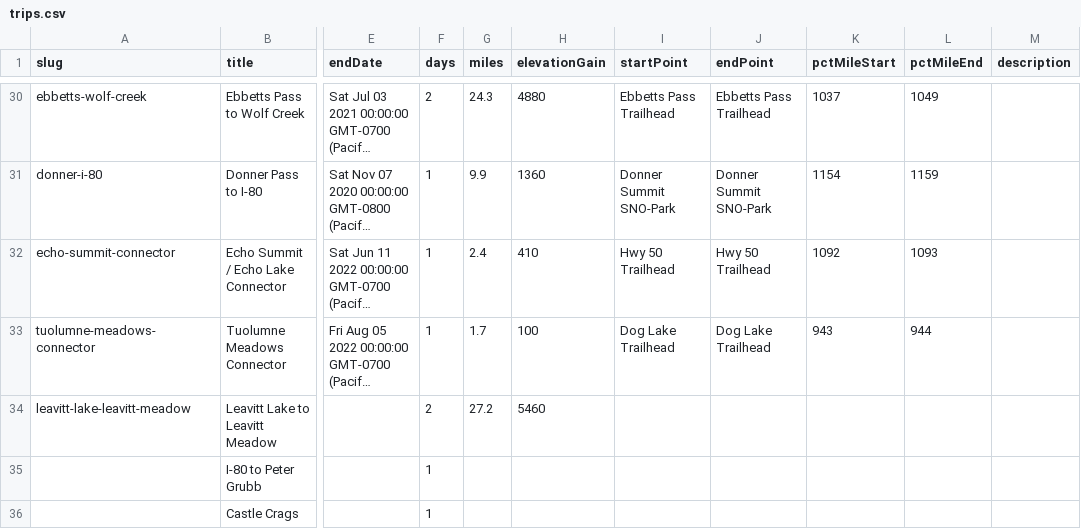
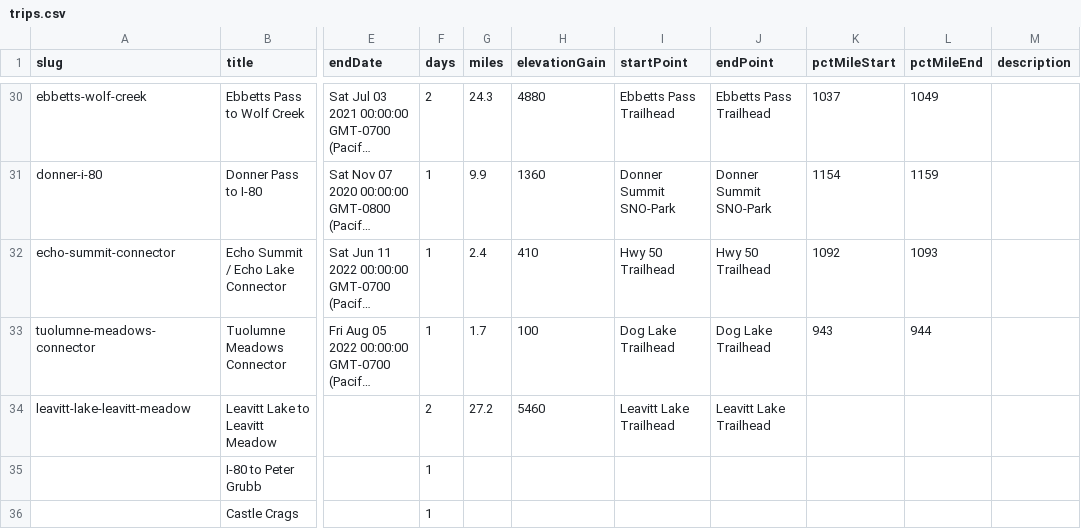
Before and after one commit to johnluckenbach-sys/pct-sierra, a CSV file: src/data/trips.csv, drawn as a sheet; only a part is shown, gaps mark what is left out; long unchanged cells end in …; the diff names each change by its address in the sheet, - before the commit and + after, or states it on an @@ line.

Commit message:
Auto-sync trips data from Google Sheet

```diff
--- a/src/data/trips.csv
+++ b/src/data/trips.csv
-I34 (startPoint): (empty)
+I34 (startPoint): Leavitt Lake Trailhead
-J34 (endPoint): (empty)
+J34 (endPoint): Leavitt Lake Trailhead
```
